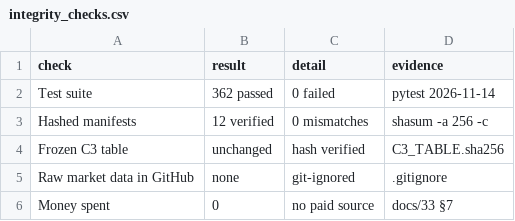
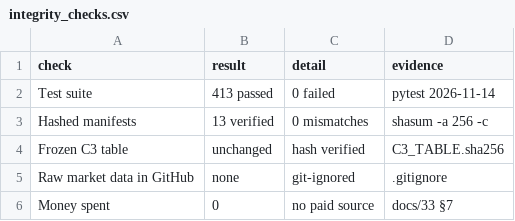
Before and after one commit to Pravin292/Quantlab, a CSV file: dashboard/datasets/integrity_checks.csv, drawn as a sheet.

```diff
--- a/dashboard/datasets/integrity_checks.csv
+++ b/dashboard/datasets/integrity_checks.csv
@@ -1,4 +1,4 @@
 check,result,detail,evidence
-Test suite,362 passed,0 failed,pytest 2026-11-14
-Hashed manifests,12 verified,0 mismatches,shasum -a 256 -c
+Test suite,413 passed,0 failed,pytest 2026-11-14
+Hashed manifests,13 verified,0 mismatches,shasum -a 256 -c
 Frozen C3 table,unchanged,hash verified,C3_TABLE.sha256
```
Also changed, not shown: 18 other files.
